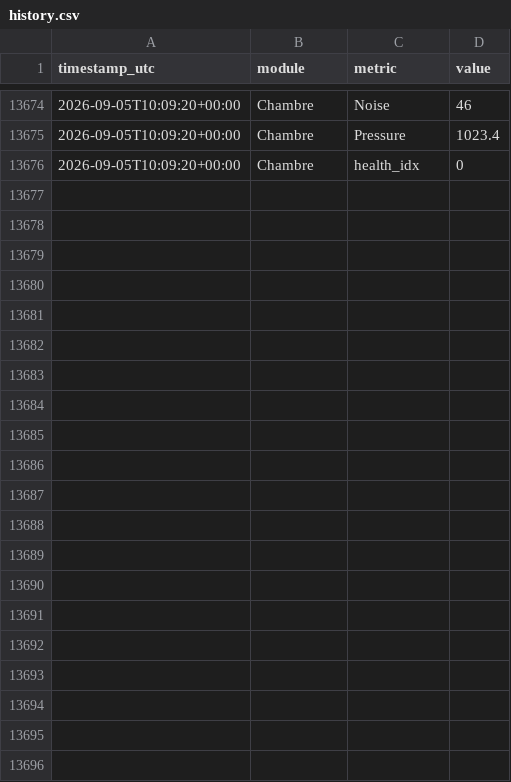
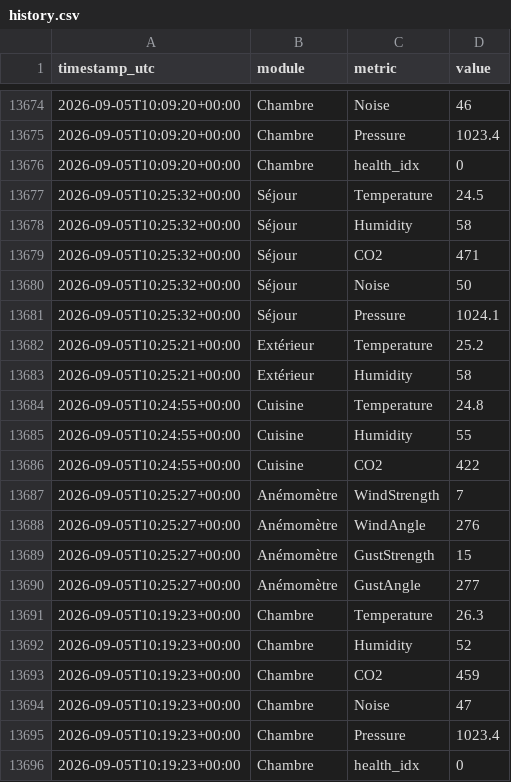
Before and after one commit to basilelacroix25/meteo-dashboard, a CSV file: data/history.csv, drawn as a sheet; only a part is shown, gaps mark what is left out; the diff names each change by its address in the sheet, - before the commit and + after, or states it on an @@ line.

```diff
--- a/data/history.csv
+++ b/data/history.csv
+row 13677: 2026-09-05T10:25:32+00:00 | Séjour | Temperature | 24.5
+row 13678: 2026-09-05T10:25:32+00:00 | Séjour | Humidity | 58
+row 13679: 2026-09-05T10:25:32+00:00 | Séjour | CO2 | 471
+row 13680: 2026-09-05T10:25:32+00:00 | Séjour | Noise | 50
+row 13681: 2026-09-05T10:25:32+00:00 | Séjour | Pressure | 1024.1
+row 13682: 2026-09-05T10:25:21+00:00 | Extérieur | Temperature | 25.2
+row 13683: 2026-09-05T10:25:21+00:00 | Extérieur | Humidity | 58
+row 13684: 2026-09-05T10:24:55+00:00 | Cuisine | Temperature | 24.8
+row 13685: 2026-09-05T10:24:55+00:00 | Cuisine | Humidity | 55
+row 13686: 2026-09-05T10:24:55+00:00 | Cuisine | CO2 | 422
+row 13687: 2026-09-05T10:25:27+00:00 | Anémomètre | WindStrength | 7
+row 13688: 2026-09-05T10:25:27+00:00 | Anémomètre | WindAngle | 276
+row 13689: 2026-09-05T10:25:27+00:00 | Anémomètre | GustStrength | 15
+row 13690: 2026-09-05T10:25:27+00:00 | Anémomètre | GustAngle | 277
+row 13691: 2026-09-05T10:19:23+00:00 | Chambre | Temperature | 26.3
+row 13692: 2026-09-05T10:19:23+00:00 | Chambre | Humidity | 52
+row 13693: 2026-09-05T10:19:23+00:00 | Chambre | CO2 | 459
+row 13694: 2026-09-05T10:19:23+00:00 | Chambre | Noise | 47
+row 13695: 2026-09-05T10:19:23+00:00 | Chambre | Pressure | 1023.4
+row 13696: 2026-09-05T10:19:23+00:00 | Chambre | health_idx | 0
```
Also changed, not shown: 1 other file.
